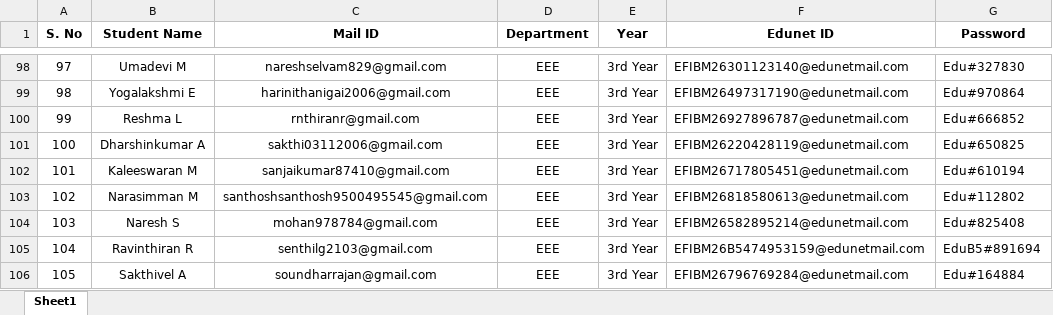
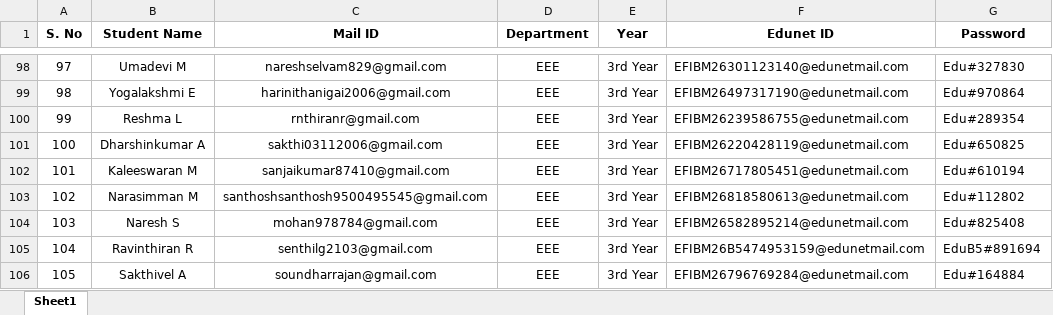
Before and after one commit to vignesh2396/sb4c, an Excel workbook: files/Adhiparasakthi Students Data 1.xlsx, sheet Sheet1, drawn as a sheet; only a part is shown, gaps mark what is left out; values as stored, in another font and other column widths than the file's, no borders; the diff names each change by its address in the sheet, - before the commit and + after, or states it on an @@ line.

Commit message:
Update Adhiparasakthi Students Data 1.xlsx

```diff
--- a/files/Adhiparasakthi Students Data 1.xlsx (sheet Sheet1)
+++ b/files/Adhiparasakthi Students Data 1.xlsx (sheet Sheet1)
-F100 (Edunet ID): EFIBM26927896787@edunetmail.com
+F100 (Edunet ID): EFIBM26239586755@edunetmail.com
-G100 (Password): Edu#666852
+G100 (Password): Edu#289354
```
